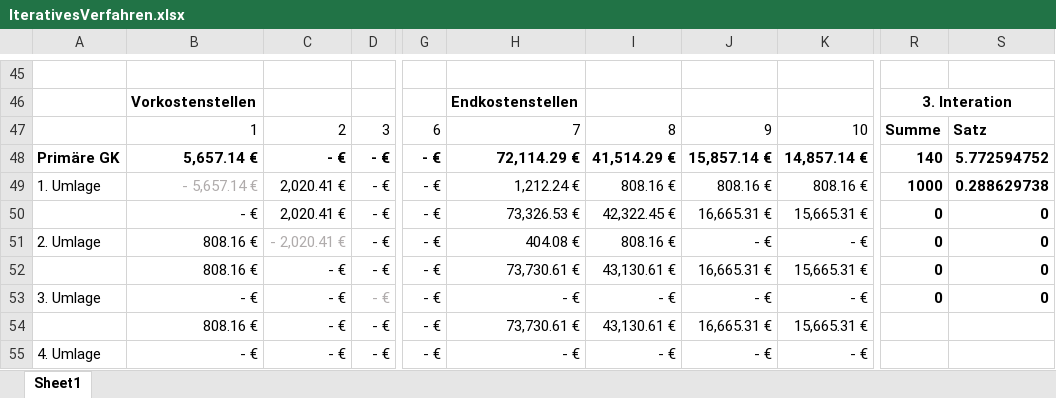
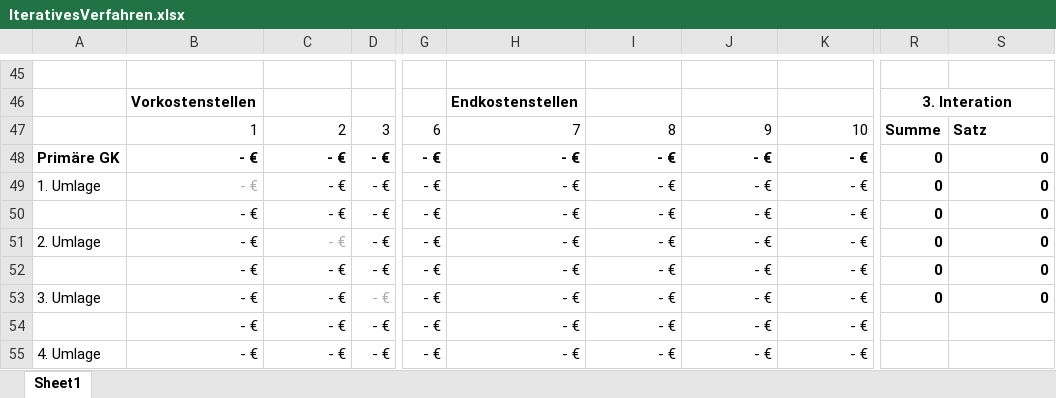
Before and after one commit to relativityhd/KLR-Cheats, an Excel workbook: Umlageverfahren/IterativesVerfahren.xlsx, sheet Sheet1, drawn as a sheet; only a part is shown, gaps mark what is left out; values as stored, in another font and other column widths than the file's, no borders; table styles not drawn; the diff covers the shown part only; the diff names each change by its address in the sheet, - before the commit and + after, or states it on an @@ line.

```diff
--- a/Umlageverfahren/IterativesVerfahren.xlsx (sheet Sheet1)
+++ b/Umlageverfahren/IterativesVerfahren.xlsx (sheet Sheet1)
-B48: 5,657.14 €
+B48: - €
-H48: 72,114.29 €
+H48: - €
-I48: 41,514.29 €
+I48: - €
-J48: 15,857.14 €
+J48: - €
-K48: 14,857.14 €
+K48: - €
-R48: 140
+R48: 0
-S48: 5.772594752
+S48: 0
-B49: - 5,657.14 €
+B49: - €
-C49:C50: 2,020.41 €
+C49:C50: - €
-H49: 1,212.24 €
+H49: - €
-I49: 808.16 €
+I49: - €
-J49: 808.16 €
+J49: - €
-K49: 808.16 €
+K49: - €
-R49: 1000
+R49: 0
-S49: 0.288629738
+S49: 0
-H50: 73,326.53 €
+H50: - €
-I50: 42,322.45 €
+I50: - €
-J50: 16,665.31 €
+J50: - €
-K50: 15,665.31 €
+K50: - €
-B51:B52: 808.16 €
+B51:B52: - €
-C51: - 2,020.41 €
+C51: - €
-H51: 404.08 €
+H51: - €
-I51: 808.16 €
+I51: - €
-H52: 73,730.61 €
+H52: - €
-I52: 43,130.61 €
+I52: - €
-J52: 16,665.31 €
+J52: - €
-K52: 15,665.31 €
+K52: - €
-B54: 808.16 €
+B54: - €
-H54: 73,730.61 €
+H54: - €
-I54: 43,130.61 €
+I54: - €
-J54: 16,665.31 €
+J54: - €
-K54: 15,665.31 €
+K54: - €
```
Also changed, not shown: 3 added rows, 3 removed rows and 110 edited cells elsewhere in this sheet.
